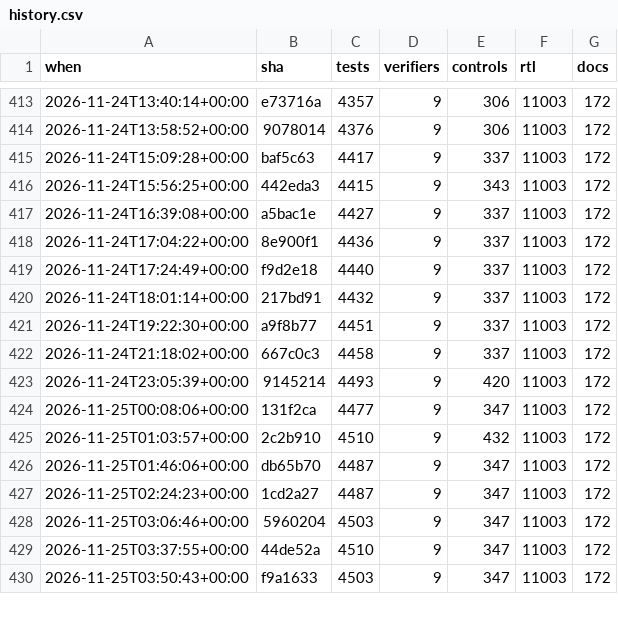
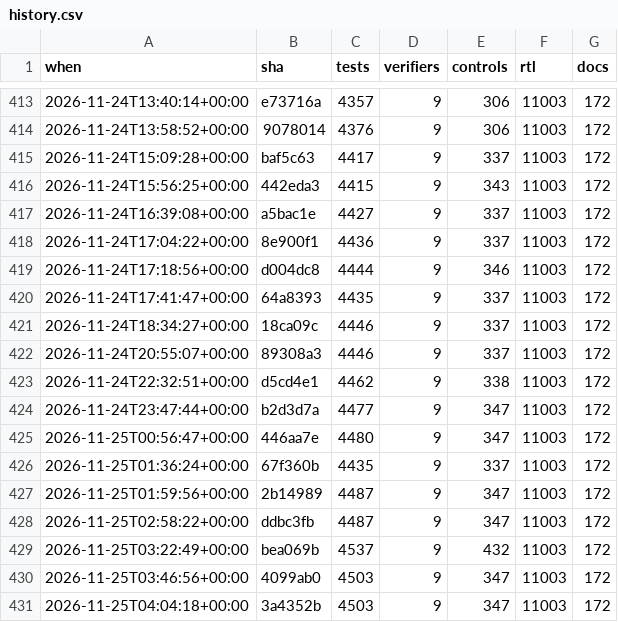
Before and after one commit to 2AMLogic/gf180-parasynth, a CSV file: docs/scorecard/history.csv, drawn as a sheet; only a part is shown, gaps mark what is left out; the diff covers the shown part only.

```diff
--- a/docs/scorecard/history.csv
+++ b/docs/scorecard/history.csv
@@ -418,13 +418,14 @@ when,sha,tests,verifiers,controls,rtl,docs
 2026-11-24T17:04:22+00:00,8e900f1,4436,9,337,11003,172
-2026-11-24T17:24:49+00:00,f9d2e18,4440,9,337,11003,172
-2026-11-24T18:01:14+00:00,217bd91,4432,9,337,11003,172
-2026-11-24T19:22:30+00:00,a9f8b77,4451,9,337,11003,172
-2026-11-24T21:18:02+00:00,667c0c3,4458,9,337,11003,172
-2026-11-24T23:05:39+00:00,9145214,4493,9,420,11003,172
-2026-11-25T00:08:06+00:00,131f2ca,4477,9,347,11003,172
-2026-11-25T01:03:57+00:00,2c2b910,4510,9,432,11003,172
-2026-11-25T01:46:06+00:00,db65b70,4487,9,347,11003,172
-2026-11-25T02:24:23+00:00,1cd2a27,4487,9,347,11003,172
-2026-11-25T03:06:46+00:00,5960204,4503,9,347,11003,172
-2026-11-25T03:37:55+00:00,44de52a,4510,9,347,11003,172
-2026-11-25T03:50:43+00:00,f9a1633,4503,9,347,11003,172
+2026-11-24T17:18:56+00:00,d004dc8,4444,9,346,11003,172
+2026-11-24T17:41:47+00:00,64a8393,4435,9,337,11003,172
+2026-11-24T18:34:27+00:00,18ca09c,4446,9,337,11003,172
+2026-11-24T20:55:07+00:00,89308a3,4446,9,337,11003,172
+2026-11-24T22:32:51+00:00,d5cd4e1,4462,9,338,11003,172
+2026-11-24T23:47:44+00:00,b2d3d7a,4477,9,347,11003,172
+2026-11-25T00:56:47+00:00,446aa7e,4480,9,347,11003,172
+2026-11-25T01:36:24+00:00,67f360b,4435,9,337,11003,172
+2026-11-25T01:59:56+00:00,2b14989,4487,9,347,11003,172
+2026-11-25T02:58:22+00:00,ddbc3fb,4487,9,347,11003,172
+2026-11-25T03:22:49+00:00,bea069b,4537,9,432,11003,172
+2026-11-25T03:46:56+00:00,4099ab0,4503,9,347,11003,172
+2026-11-25T04:04:18+00:00,3a4352b,4503,9,347,11003,172
```
Also changed, not shown: 1 added row, 2 removed rows and 28 edited cells elsewhere in this file, 1 other file.
